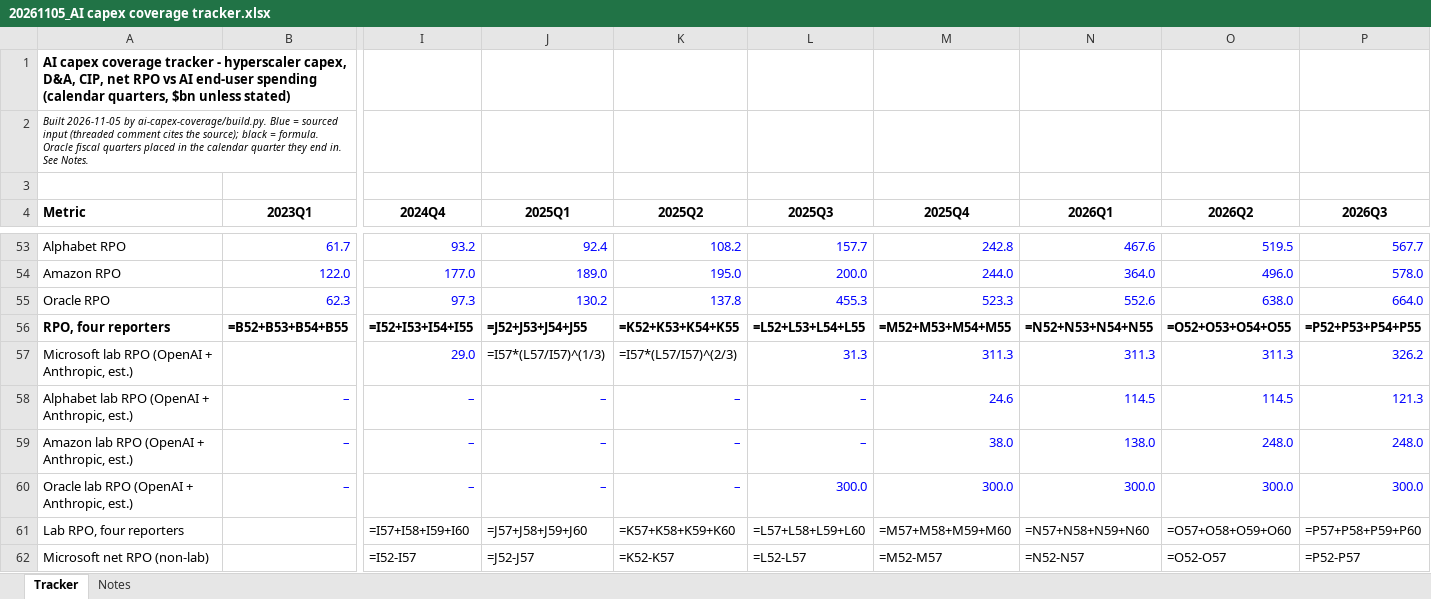
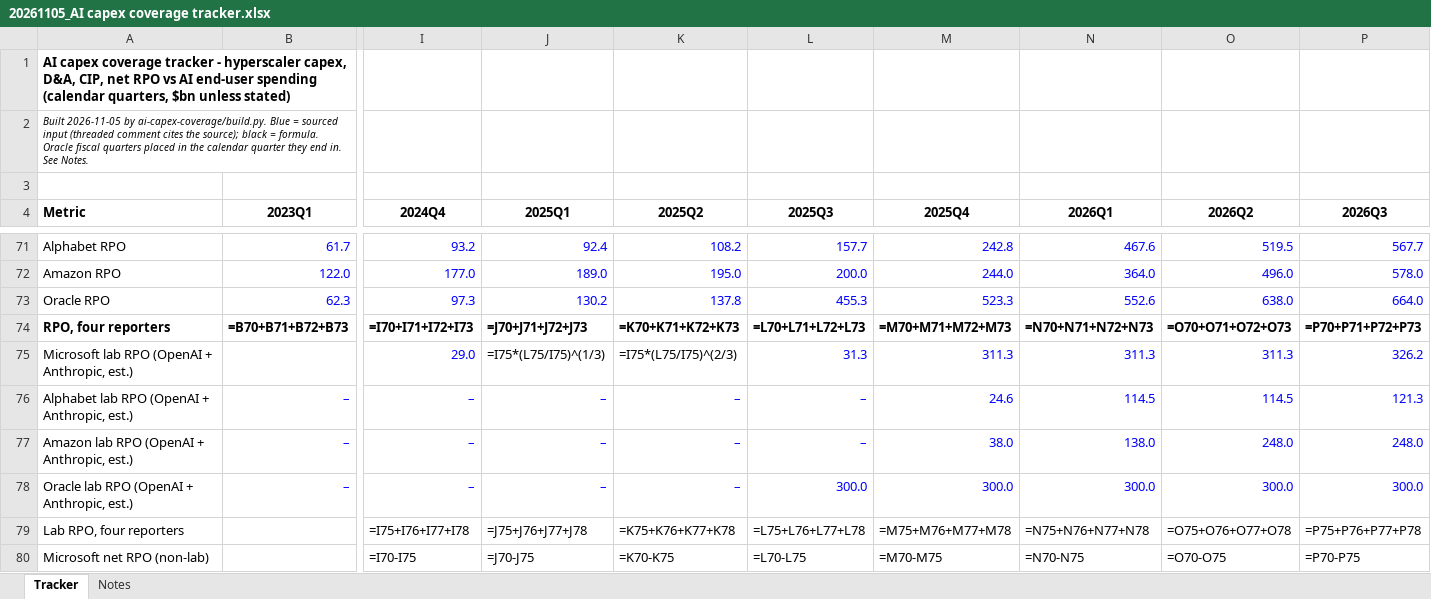
Before and after one commit to Kevin19980730/ai-adoption-monitor, an Excel workbook: ai-capex-coverage/exports/20261105_AI capex coverage tracker.xlsx, sheet Tracker, drawn as a sheet; only a part is shown, gaps mark what is left out; values as stored, in another font and other column widths than the file's, no borders; formulas without a stored value are shown as written; addresses are those after the commit; the diff covers the shown part only; the diff names each change by its address in the sheet, - before the commit and + after, or states it on an @@ line.

```diff
--- a/ai-capex-coverage/exports/20261105_AI capex coverage tracker.xlsx (sheet Tracker)
+++ b/ai-capex-coverage/exports/20261105_AI capex coverage tracker.xlsx (sheet Tracker)
-B74 (2023Q1): =B52+B53+B54+B55
+B74 (2023Q1): =B70+B71+B72+B73
-I74 (2024Q4): =I52+I53+I54+I55
+I74 (2024Q4): =I70+I71+I72+I73
-J74 (2025Q1): =J52+J53+J54+J55
+J74 (2025Q1): =J70+J71+J72+J73
-K74 (2025Q2): =K52+K53+K54+K55
+K74 (2025Q2): =K70+K71+K72+K73
-L74 (2025Q3): =L52+L53+L54+L55
+L74 (2025Q3): =L70+L71+L72+L73
-M74 (2025Q4): =M52+M53+M54+M55
+M74 (2025Q4): =M70+M71+M72+M73
-N74 (2026Q1): =N52+N53+N54+N55
+N74 (2026Q1): =N70+N71+N72+N73
-O74 (2026Q2): =O52+O53+O54+O55
+O74 (2026Q2): =O70+O71+O72+O73
-P74 (2026Q3): =P52+P53+P54+P55
+P74 (2026Q3): =P70+P71+P72+P73
-J75 (2025Q1): =I57*(L57/I57)^(1/3)
+J75 (2025Q1): =I75*(L75/I75)^(1/3)
-K75 (2025Q2): =I57*(L57/I57)^(2/3)
+K75 (2025Q2): =I75*(L75/I75)^(2/3)
-I79 (2024Q4): =I57+I58+I59+I60
+I79 (2024Q4): =I75+I76+I77+I78
-J79 (2025Q1): =J57+J58+J59+J60
+J79 (2025Q1): =J75+J76+J77+J78
-K79 (2025Q2): =K57+K58+K59+K60
+K79 (2025Q2): =K75+K76+K77+K78
-L79 (2025Q3): =L57+L58+L59+L60
+L79 (2025Q3): =L75+L76+L77+L78
-M79 (2025Q4): =M57+M58+M59+M60
+M79 (2025Q4): =M75+M76+M77+M78
-N79 (2026Q1): =N57+N58+N59+N60
+N79 (2026Q1): =N75+N76+N77+N78
-O79 (2026Q2): =O57+O58+O59+O60
+O79 (2026Q2): =O75+O76+O77+O78
-P79 (2026Q3): =P57+P58+P59+P60
+P79 (2026Q3): =P75+P76+P77+P78
-I80 (2024Q4): =I52-I57
+I80 (2024Q4): =I70-I75
-J80 (2025Q1): =J52-J57
+J80 (2025Q1): =J70-J75
-K80 (2025Q2): =K52-K57
+K80 (2025Q2): =K70-K75
-L80 (2025Q3): =L52-L57
+L80 (2025Q3): =L70-L75
-M80 (2025Q4): =M52-M57
+M80 (2025Q4): =M70-M75
-N80 (2026Q1): =N52-N57
+N80 (2026Q1): =N70-N75
-O80 (2026Q2): =O52-O57
+O80 (2026Q2): =O70-O75
-P80 (2026Q3): =P52-P57
+P80 (2026Q3): =P70-P75
```
Also changed, not shown: 44 added rows, 7 removed rows and 224 edited cells elsewhere in this sheet, sheet Notes, bofa-capex-cycles/20261105_BofA Exhibit 2 - capex cycles (% of GDP).xlsx, 2 other files.
